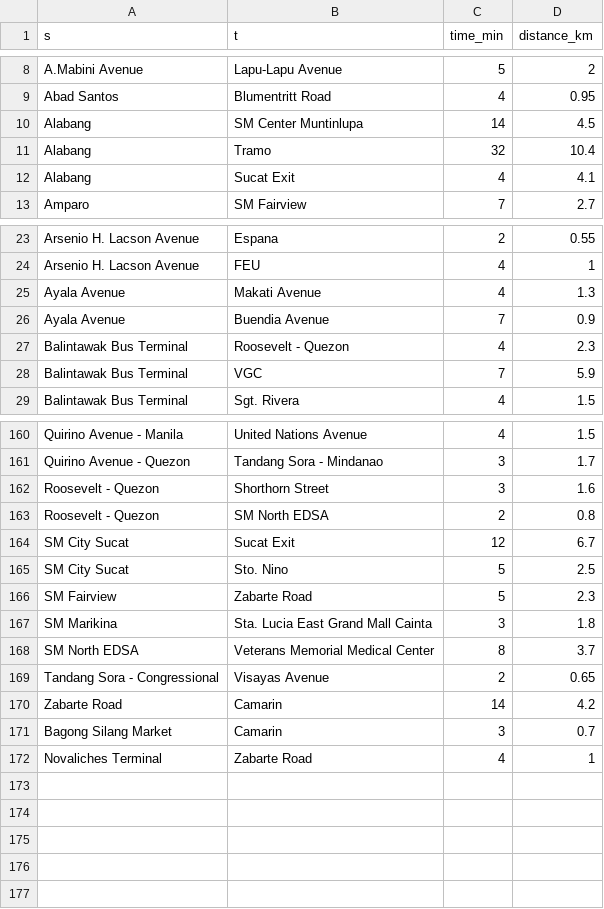
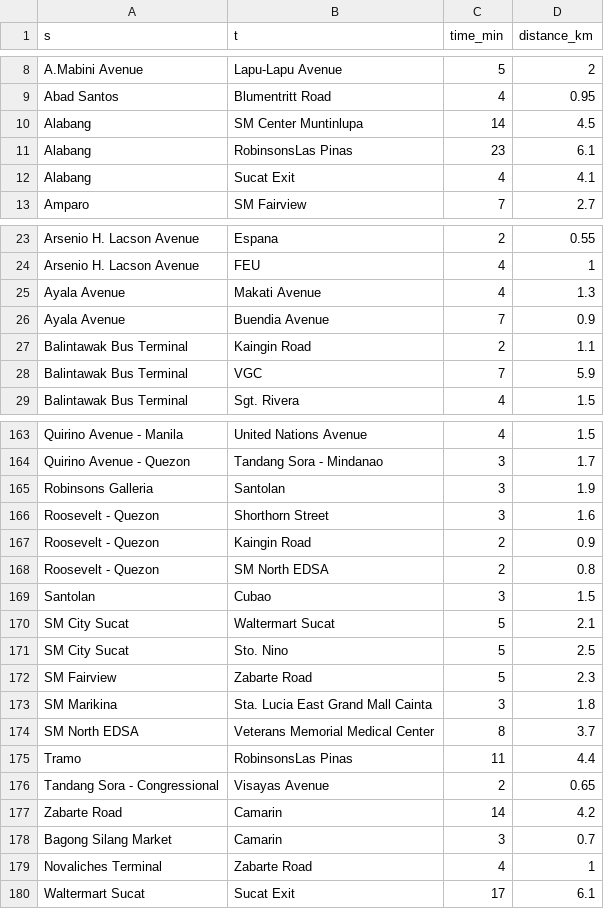
Before and after one commit to msescordial/nsga-routing, a CSV file: simplified_edges_google_maps.csv, drawn as a sheet; only a part is shown, gaps mark what is left out; the diff covers the shown part only.

```diff
--- a/simplified_edges_google_maps.csv
+++ b/simplified_edges_google_maps.csv
@@ -10,3 +10,3 @@ Abad Santos,Blumentritt Road,4,0.95
 Alabang,SM Center Muntinlupa,14,4.5
-Alabang,Tramo,32,10.4
+Alabang,RobinsonsLas Pinas,23,6.1
 Alabang,Sucat Exit,4,4.1
@@ -26,3 +26,3 @@ Ayala Avenue,Makati Avenue,4,1.3
 Ayala Avenue,Buendia Avenue,7,0.9
-Balintawak Bus Terminal,Roosevelt - Quezon,4,2.3
+Balintawak Bus Terminal,Kaingin Road,2,1.1
 Balintawak Bus Terminal,VGC,7,5.9
@@ -161,5 +164,8 @@ Quirino Avenue - Manila,United Nations Avenue,4,1.5
 Quirino Avenue - Quezon,Tandang Sora - Mindanao,3,1.7
+Robinsons Galleria,Santolan,3,1.9
 Roosevelt - Quezon,Shorthorn Street,3,1.6
+Roosevelt - Quezon,Kaingin Road,2,0.9
 Roosevelt - Quezon,SM North EDSA,2,0.8
-SM City Sucat,Sucat Exit,12,6.7
+Santolan,Cubao,3,1.5
+SM City Sucat,Waltermart Sucat,5,2.1
 SM City Sucat,Sto. Nino,5,2.5
@@ -168,2 +174,3 @@ SM Marikina,Sta. Lucia East Grand Mall Cainta,3,1.8
 SM North EDSA,Veterans Memorial Medical Center,8,3.7
+Tramo,RobinsonsLas Pinas,11,4.4
 Tandang Sora - Congressional,Visayas Avenue,2,0.65
@@ -172 +179,2 @@ Bagong Silang Market,Camarin,3,0.7
 Novaliches Terminal,Zabarte Road,4,1
+Waltermart Sucat,Sucat Exit,17,6.1
```
Also changed, not shown: 4 added rows and 1 removed row elsewhere in this file, data_edges.csv, data_nodes.csv, 28 other files.
